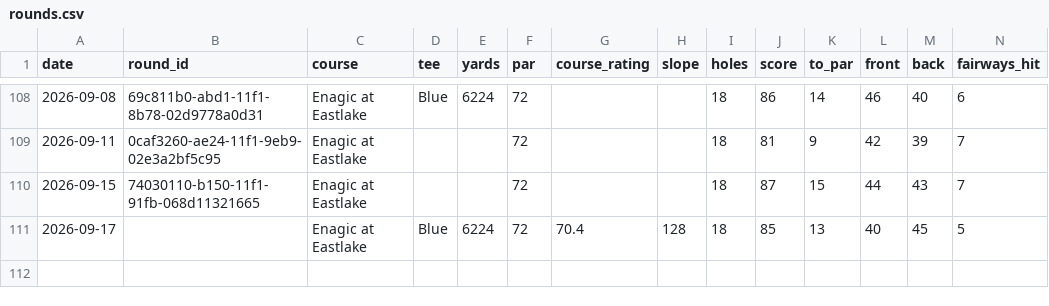
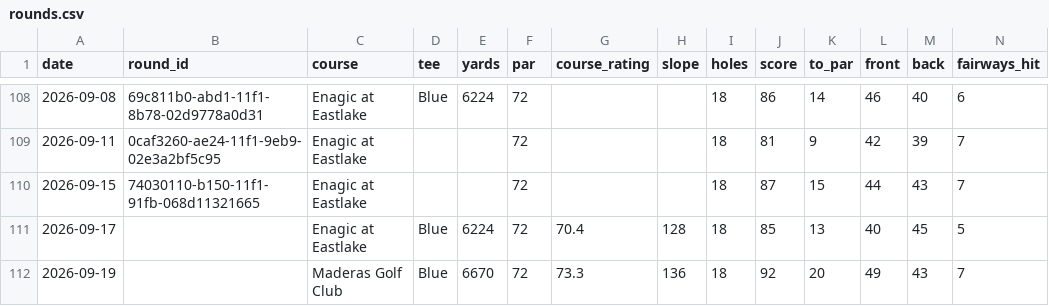
Before and after one commit to iannxyz/golfcoaching, a CSV file: data/rounds.csv, drawn as a sheet; only a part is shown, gaps mark what is left out; rows hold the shown columns only; the diff names each change by its address in the sheet, - before the commit and + after, or states it on an @@ line.

```diff
--- a/data/rounds.csv
+++ b/data/rounds.csv
+row 112: 2026-09-19 |  | Maderas Golf Club | Blue | 6670 | 72 | 73.3 | 136 | 18 | 92 | 20 | 49 | 43 | 7
```
Also changed, not shown: data/raw/round-log.csv, 3 other files.
